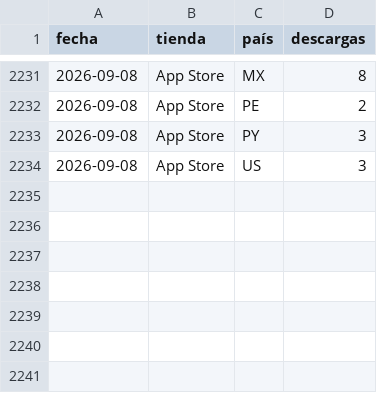
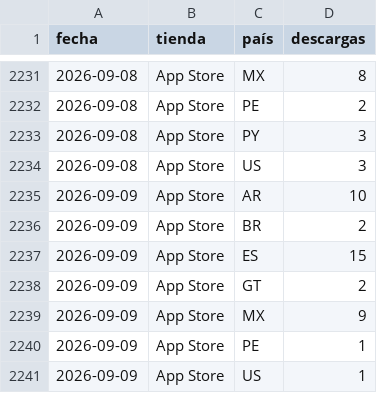
Before and after one commit to begonoriegaolalde/faro-dash-7bq4m2x9, a CSV file: faro_historico.csv, drawn as a sheet; only a part is shown, gaps mark what is left out.

Commit message:
Actualiza histórico 2026-09-10

```diff
--- a/faro_historico.csv
+++ b/faro_historico.csv
@@ -2234 +2234,8 @@ fecha,tienda,país,descargas
 2026-09-08,App Store,US,3
+2026-09-09,App Store,AR,10
+2026-09-09,App Store,BR,2
+2026-09-09,App Store,ES,15
+2026-09-09,App Store,GT,2
+2026-09-09,App Store,MX,9
+2026-09-09,App Store,PE,1
+2026-09-09,App Store,US,1
```
